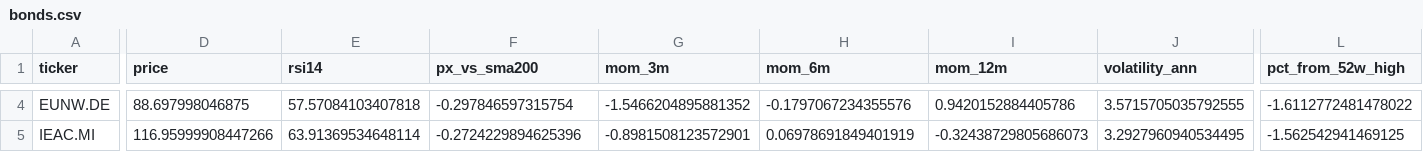
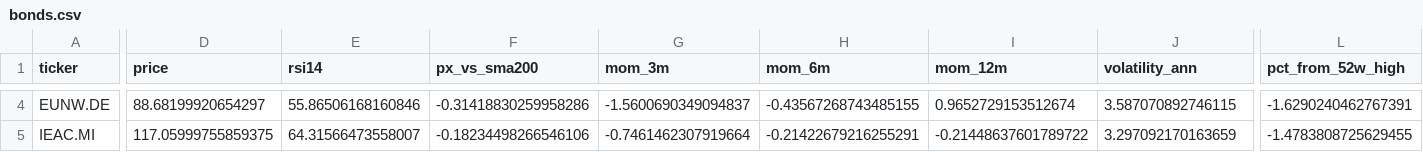
Before and after one commit to massimosaccol/eu-screener, a CSV file: data/bonds.csv, drawn as a sheet; only a part is shown, gaps mark what is left out; the diff covers the shown part only; the diff names each change by its address in the sheet, - before the commit and + after, or states it on an @@ line.

```diff
--- a/data/bonds.csv
+++ b/data/bonds.csv
-D4 (price): 88.697998046875
+D4 (price): 88.68199920654297
-E4 (rsi14): 57.57084103407818
+E4 (rsi14): 55.86506168160846
-F4 (px_vs_sma200): -0.297846597315754
+F4 (px_vs_sma200): -0.31418830259958286
-G4 (mom_3m): -1.5466204895881352
+G4 (mom_3m): -1.5600690349094837
-H4 (mom_6m): -0.1797067234355576
+H4 (mom_6m): -0.43567268743485155
-I4 (mom_12m): 0.9420152884405786
+I4 (mom_12m): 0.9652729153512674
-J4 (volatility_ann): 3.5715705035792555
+J4 (volatility_ann): 3.587070892746115
-L4 (pct_from_52w_high): -1.6112772481478022
+L4 (pct_from_52w_high): -1.6290240462767391
-D5 (price): 116.95999908447266
+D5 (price): 117.05999755859375
-E5 (rsi14): 63.91369534648114
+E5 (rsi14): 64.31566473558007
-F5 (px_vs_sma200): -0.2724229894625396
+F5 (px_vs_sma200): -0.18234498266546106
-G5 (mom_3m): -0.8981508123572901
+G5 (mom_3m): -0.7461462307919664
-H5 (mom_6m): 0.06978691849401919
+H5 (mom_6m): -0.21422679216255291
-I5 (mom_12m): -0.32438729805686073
+I5 (mom_12m): -0.21448637601789722
-J5 (volatility_ann): 3.2927960940534495
+J5 (volatility_ann): 3.297092170163659
-L5 (pct_from_52w_high): -1.562542941469125
+L5 (pct_from_52w_high): -1.4783808725629455
```
Also changed, not shown: 114 edited cells elsewhere in this file, data/equities.csv, 5 other files.
